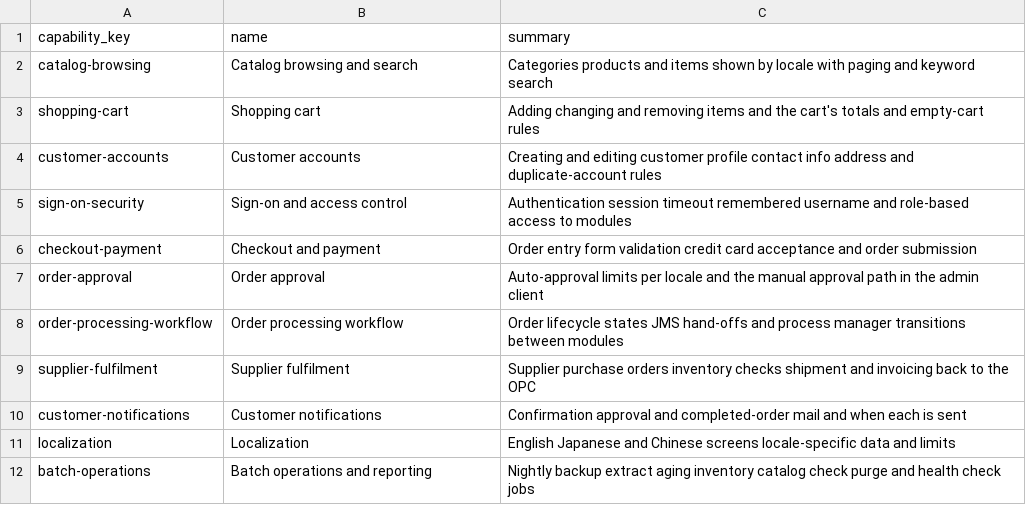
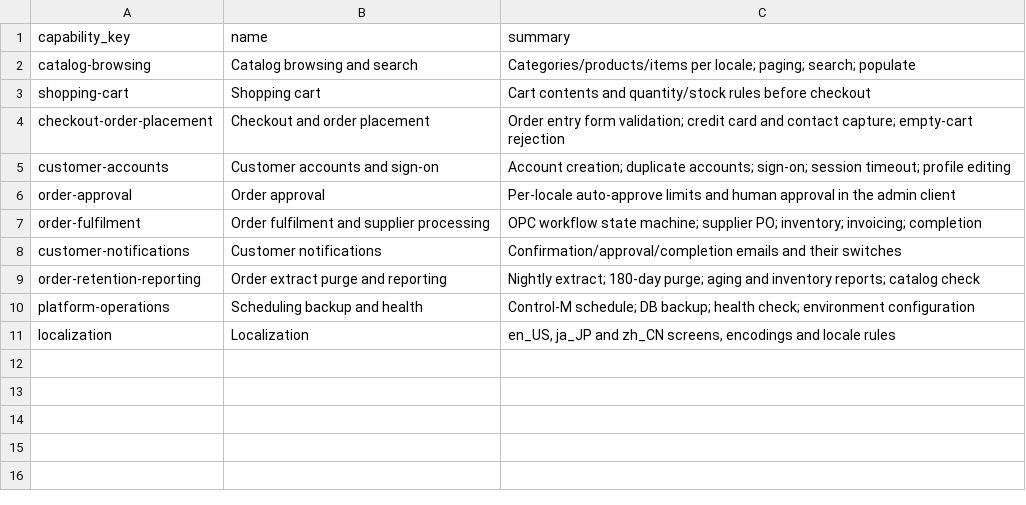
Before and after one commit to sweeho/react-pet-store-8, a CSV file: legacy-analysis/discovery/capabilities.csv, drawn as a sheet.

```diff
--- a/legacy-analysis/discovery/capabilities.csv
+++ b/legacy-analysis/discovery/capabilities.csv
@@ -1,12 +1,11 @@
 capability_key,name,summary
-catalog-browsing,Catalog browsing and search,Categories products and items shown by locale with paging and keyword search
-shopping-cart,Shopping cart,Adding changing and removing items and the cart's totals and empty-cart rules
-customer-accounts,Customer accounts,Creating and editing customer profile contact info address and duplicate-account rules
-sign-on-security,Sign-on and access control,Authentication session timeout remembered username and role-based access to modules
-checkout-payment,Checkout and payment,Order entry form validation credit card acceptance and order submission
-order-approval,Order approval,Auto-approval limits per locale and the manual approval path in the admin client
-order-processing-workflow,Order processing workflow,Order lifecycle states JMS hand-offs and process manager transitions between modules
-supplier-fulfilment,Supplier fulfilment,Supplier purchase orders inventory checks shipment and invoicing back to the OPC
-customer-notifications,Customer notifications,Confirmation approval and completed-order mail and when each is sent
-localization,Localization,English Japanese and Chinese screens locale-specific data and limits
-batch-operations,Batch operations and reporting,Nightly backup extract aging inventory catalog check purge and health check jobs
+catalog-browsing,Catalog browsing and search,Categories/products/items per locale; paging; search; populate
+shopping-cart,Shopping cart,Cart contents and quantity/stock rules before checkout
+checkout-order-placement,Checkout and order placement,Order entry form validation; credit card and contact capture; empty-cart rejection
+customer-accounts,Customer accounts and sign-on,Account creation; duplicate accounts; sign-on; session timeout; profile editing
+order-approval,Order approval,Per-locale auto-approve limits and human approval in the admin client
+order-fulfilment,Order fulfilment and supplier processing,OPC workflow state machine; supplier PO; inventory; invoicing; completion
+customer-notifications,Customer notifications,Confirmation/approval/completion emails and their switches
+order-retention-reporting,Order extract purge and reporting,Nightly extract; 180-day purge; aging and inventory reports; catalog check
+platform-operations,Scheduling backup and health,Control-M schedule; DB backup; health check; environment configuration
+localization,Localization,"en_US, ja_JP and zh_CN screens, encodings and locale rules"
```
Also changed, not shown: legacy-analysis/discovery/risk-scores.csv, 2 other files.
